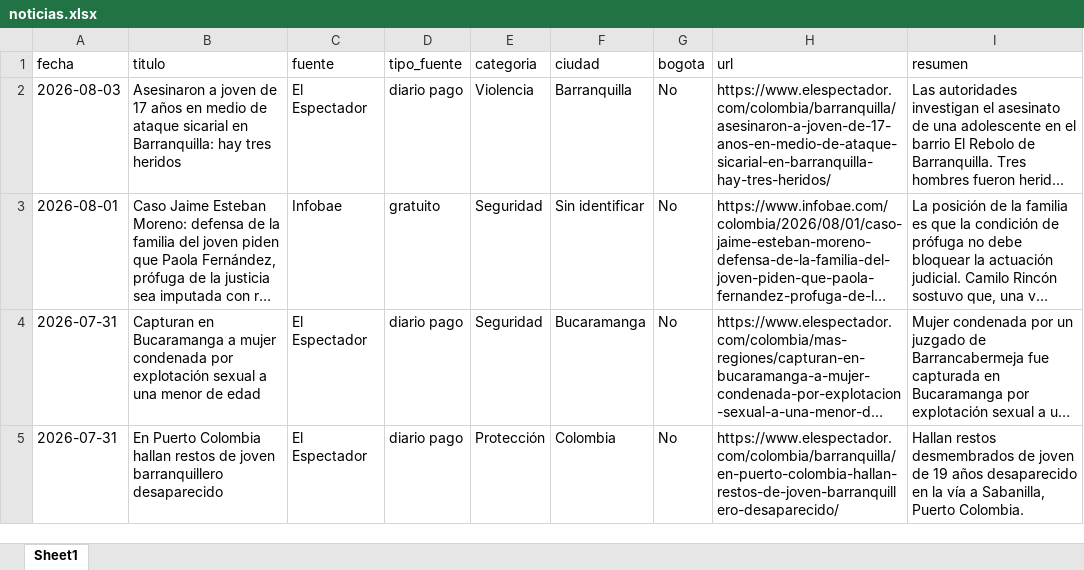
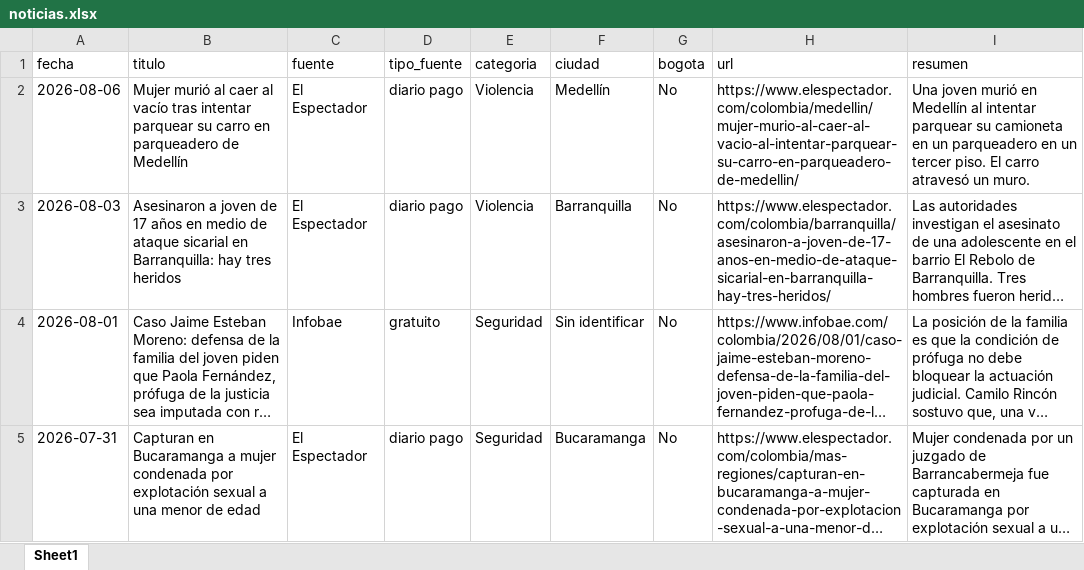
Before and after one commit to CarolinaHernandez2019/-monitoreo-noticias-juventud, an Excel workbook: data/noticias.xlsx, sheet Sheet1, drawn as a sheet; only a part is shown; the shorter side is filled out with more unchanged rows; long unchanged cells end in …; values as stored, in another font and other column widths than the file's, no borders; the diff names each change by its address in the sheet, - before the commit and + after, or states it on an @@ line.

```diff
--- a/data/noticias.xlsx (sheet Sheet1)
+++ b/data/noticias.xlsx (sheet Sheet1)
+row 2: 2026-08-06 | Mujer murió al caer al vacío tras intentar parquear su carro en parqueadero de Medellín | El Espectador | diario pago | Violencia | Medellín | No | https://www.elespectador.com/colombia/medellin/mujer-murio-al-caer-al-vacio-al-intentar-parquear-su-carro-en-parqueadero-de-medellin/ | Una joven murió en Medellín al intentar parquear su camioneta en un parqueadero en un tercer piso. El carro atravesó un muro.
```
